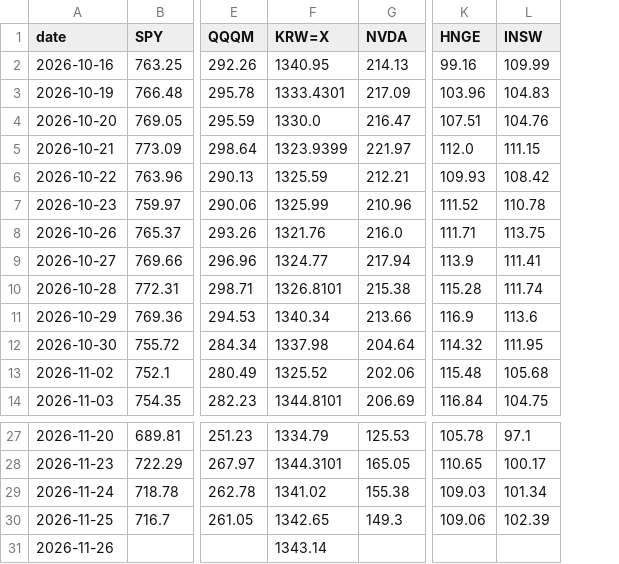
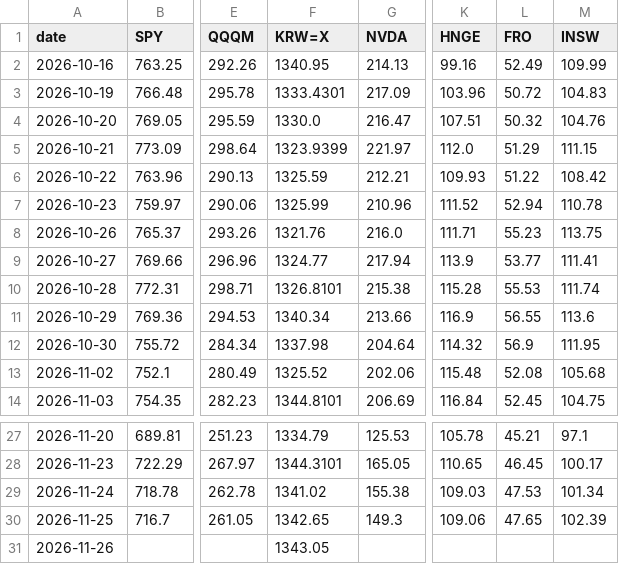
Before and after one commit to changhun927-lgtm/stock-closes, a CSV file: data/closes_recent.csv, drawn as a sheet; only a part is shown, gaps mark what is left out; the diff names each change by its address in the sheet, - before the commit and + after, or states it on an @@ line.

```diff
--- a/data/closes_recent.csv
+++ b/data/closes_recent.csv
+column L (FRO), rows 2-14: 52.49 | 50.72 | 50.32 | 51.29 | 51.22 | 52.94 | 55.23 | 53.77 | 55.53 | 56.55 | 56.9 | 52.08 | 52.45; rows 27-30: 45.21 | 46.45 | 47.53 | 47.65
-F31 (KRW=X): 1343.14
+F31 (KRW=X): 1343.05
```
Also changed, not shown: data/latest.csv, 1 other file.
